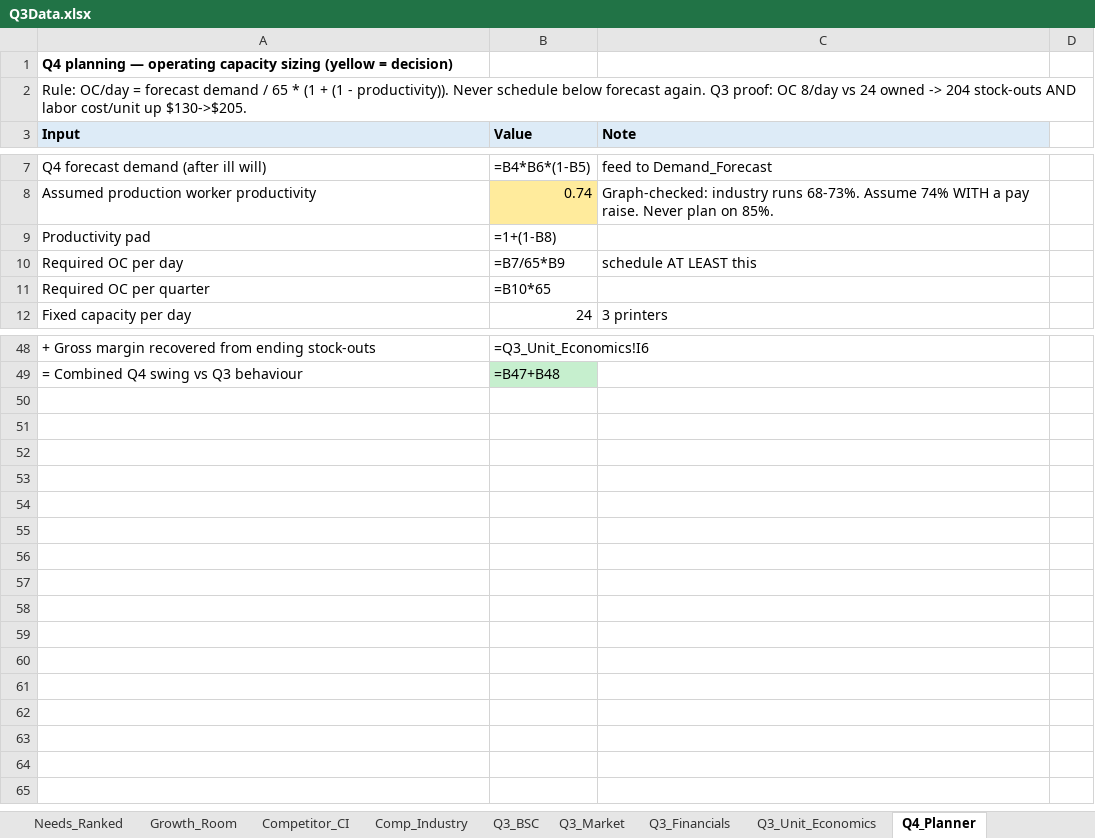
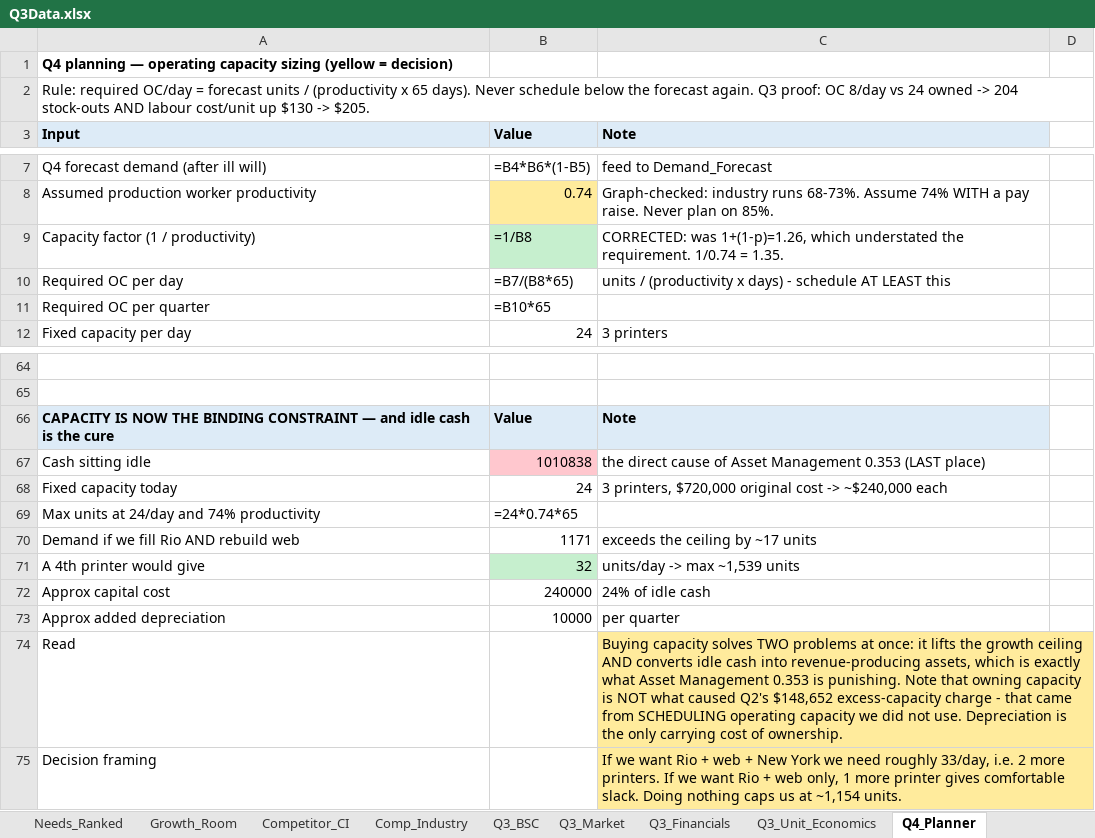
Before and after one commit to KyleConger/VentureBike, an Excel workbook: quarters/Q3/Q3Data.xlsx, sheet Q4_Planner, drawn as a sheet; only a part is shown, gaps mark what is left out; values as stored, in another font and other column widths than the file's, no borders; formulas without a stored value are shown as written; removed rows and columns are numbered as before the commit, all else as after; the diff covers the shown part only; the diff names each change by its address in the sheet, - before the commit and + after, or states it on an @@ line.

```diff
--- a/quarters/Q3/Q3Data.xlsx (sheet Q4_Planner)
+++ b/quarters/Q3/Q3Data.xlsx (sheet Q4_Planner)
-A2 (Input): Rule: OC/day = forecast demand / 65 * (1 + (1 - productivity)). Never schedule below forecast again. Q3 proof: OC 8/day vs 24 owned -> 204 stock-outs AND labor cost/unit up $130->$205.
+A2 (Input): Rule: required OC/day = forecast units / (productivity x 65 days). Never schedule below the forecast again. Q3 proof: OC 8/day vs 24 owned -> 204 stock-outs AND labour cost/unit up $130 -> $205.
-row 9: Productivity pad | =1+(1-B8)
+row 9: Capacity factor (1 / productivity) | =1/B8 | CORRECTED: was 1+(1-p)=1.26, which understated the requirement. 1/0.74 = 1.35.
-B10 (Value): =B7/65*B9
+B10 (Value): =B7/(B8*65)
-C10 (Note): schedule AT LEAST this
+C10 (Note): units / (productivity x days) - schedule AT LEAST this
-row 64: + Gross margin recovered from ending stock-outs | =Q3_Unit_Economics!I6
+row 64: (empty)
-row 65: = Combined Q4 swing vs Q3 behaviour | =B47+B48
+row 65: (empty)
-B65 fill: #C6EFCE
+B65 fill: none
+row 66: CAPACITY IS NOW THE BINDING CONSTRAINT — and idle cash is the cure | Value | Note
+row 67: Cash sitting idle | 1010838 | the direct cause of Asset Management 0.353 (LAST place)
+row 68: Fixed capacity today | 24 | 3 printers, $720,000 original cost -> ~$240,000 each
+row 69: Max units at 24/day and 74% productivity | =24*0.74*65
+row 70: Demand if we fill Rio AND rebuild web | 1171 | exceeds the ceiling by ~17 units
+row 71: A 4th printer would give | 32 | units/day -> max ~1,539 units
+row 72: Approx capital cost | 240000 | 24% of idle cash
+row 73: Approx added depreciation | 10000 | per quarter
+row 74: Read |  | Buying capacity solves TWO problems at once: it lifts the growth ceiling AND converts idle cash into revenue-producing assets, which is exactly what Asset Management 0.353 is punishing. Note that owning capacity is NOT what caused Q2's $148,652 excess-capacity charge - that came from SCHEDULING operating capacity we did not use. Depreciation is the only carrying cost of ownership.
+row 75: Decision framing |  | If we want Rio + web + New York we need roughly 33/day, i.e. 2 more printers. If we want Rio + web only, 1 more printer gives comfortable slack. Doing nothing caps us at ~1,154 units.
```
Also changed, not shown: 16 added rows and 4 edited cells elsewhere in this sheet, other sheet tabs, 6 other files.
